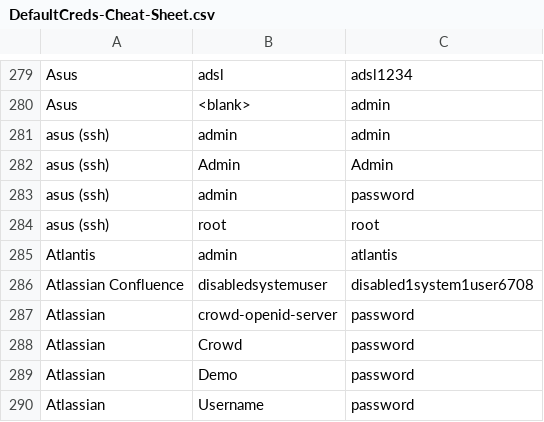
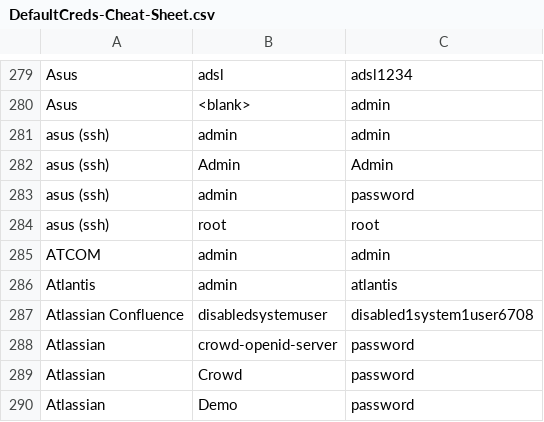
Before and after one commit to ptc-bink/DefaultCreds-cheat-sheet, a CSV file: DefaultCreds-Cheat-Sheet.csv, drawn as a sheet; only a part is shown, gaps mark what is left out; the shorter side is filled out with more unchanged rows; the diff names each change by its address in the sheet, - before the commit and + after, or states it on an @@ line.

Commit message:
Added ATCOM

```diff
--- a/DefaultCreds-Cheat-Sheet.csv
+++ b/DefaultCreds-Cheat-Sheet.csv
+row 285: ATCOM | admin | admin
```
